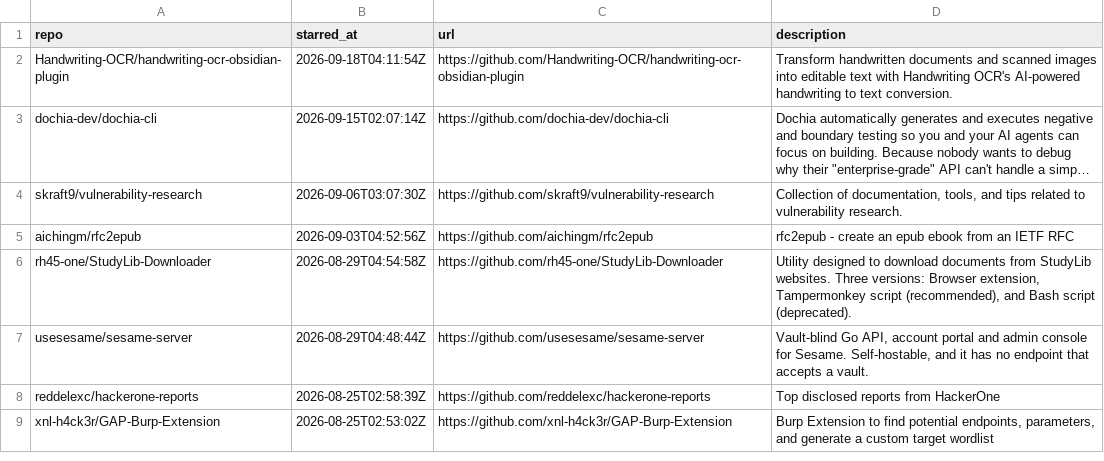
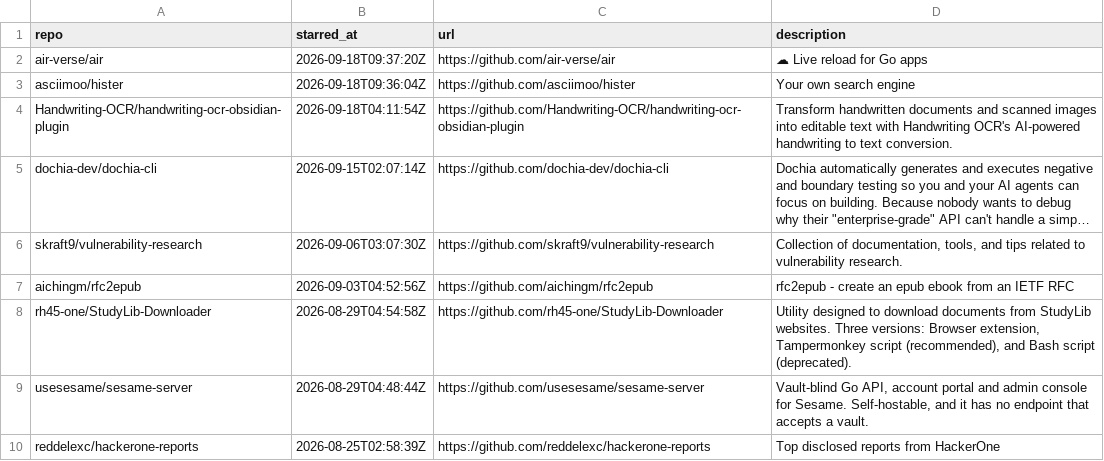
Before and after one commit to Genzer/starred-github-repos, a CSV file: Genzer.starred.csv, drawn as a sheet; only a part is shown; the shorter side is filled out with more unchanged rows; long unchanged cells end in …; the diff names each change by its address in the sheet, - before the commit and + after, or states it on an @@ line.

```diff
--- a/Genzer.starred.csv
+++ b/Genzer.starred.csv
+row 2: air-verse/air | 2026-09-18T09:37:20Z | https://github.com/air-verse/air | ☁ Live reload for Go apps
+row 3: asciimoo/hister | 2026-09-18T09:36:04Z | https://github.com/asciimoo/hister | Your own search engine
```
